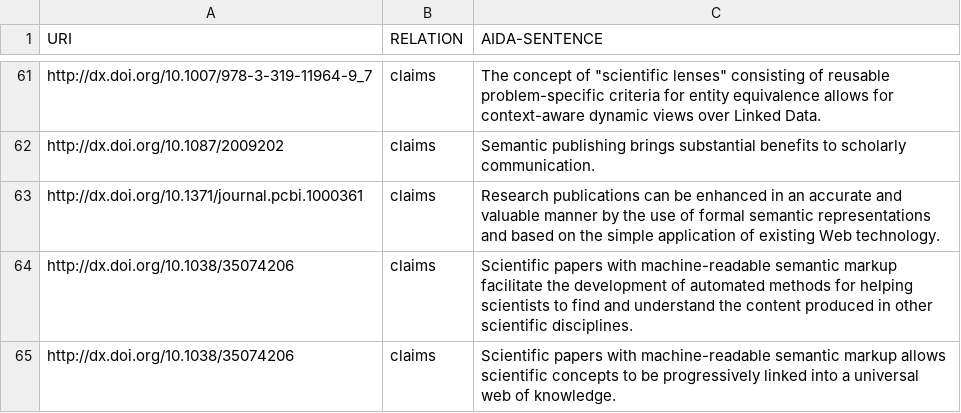
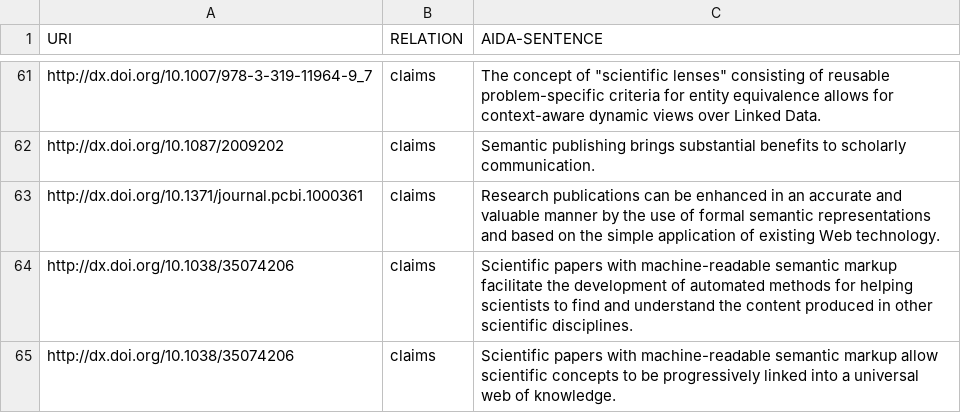
Before and after one commit to tkuhn/aida, a CSV file: papers.csv, drawn as a sheet; only a part is shown, gaps mark what is left out.

Commit message:
Correct typo

```diff
--- a/papers.csv
+++ b/papers.csv
@@ -64,2 +64,2 @@ http://dx.doi.org/10.1371/journal.pcbi.1000361,claims,"Research publications can
 http://dx.doi.org/10.1038/35074206,claims,"Scientific papers with machine-readable semantic markup facilitate the development of automated methods for helping scientists to find and understand the content produced in other scientific disciplines."
-http://dx.doi.org/10.1038/35074206,claims,"Scientific papers with machine-readable semantic markup allows scientific concepts to be progressively linked into a universal web of knowledge."
+http://dx.doi.org/10.1038/35074206,claims,"Scientific papers with machine-readable semantic markup allow scientific concepts to be progressively linked into a universal web of knowledge."
```
